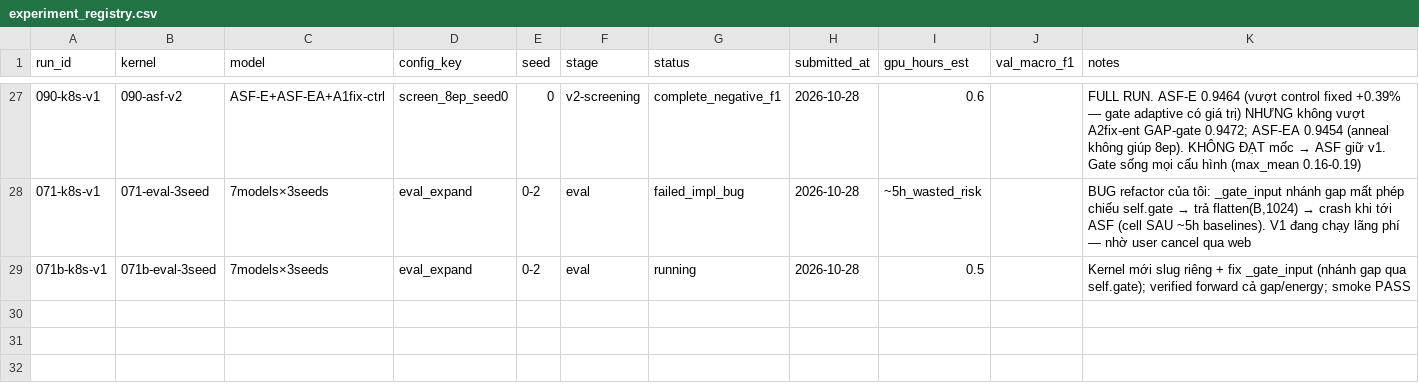
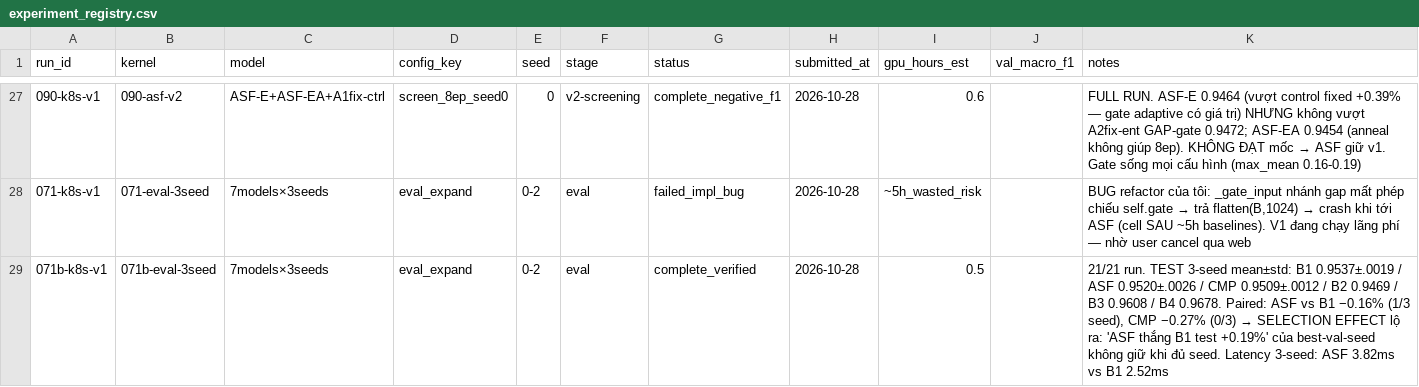
Before and after one commit to bangdang-ai-developer/kaggle-research, a CSV file: notes/experiment_registry.csv, drawn as a sheet; only a part is shown, gaps mark what is left out; the diff names each change by its address in the sheet, - before the commit and + after, or states it on an @@ line.

Commit message:
V2 complete: 071b expanded eval (21 ckpts) reveals selection effect — ASF ~B1 on test 3-seed; docs synced to artifacts (limitations/changelog/research_plan/progress); demo app (Streamlit) added
Official standing: both proposals beat B2 on test 3-seed; neither beats B1 on test
(ASF wins on validation 3/3 paired — reported truthfully with selection-effect note).
Models submitted: v1 (ASF A2fix-ent, CMP C2). V2 = diagnostics + negative results + expanded eval.

```diff
--- a/notes/experiment_registry.csv
+++ b/notes/experiment_registry.csv
-G29 (status): running
+G29 (status): complete_verified
@@ K29 (notes): Kernel mới slug riêng + fix _gate_input (nhánh gap qua self.gate); verified forward cả gap/energy; smoke PASS → 21/21 run. TEST 3-seed mean±std: B1 0.9537±.0019 / ASF 0.9520±.0026 / CMP 0.9509±.0012 / B2 0.9469 / B3 0.9608 / B4 0.9678. Paired: ASF vs B1 −0.16% (1/3 seed), CMP −0.27% (0/3) → SELECTION EFFECT lộ ra: 'ASF thắng B1 test +0.19%' của best-val-seed không giữ khi đủ seed. Latency 3-seed: ASF 3.82ms vs B1 2.52ms @@
```
Also changed, not shown: 5 other files.
